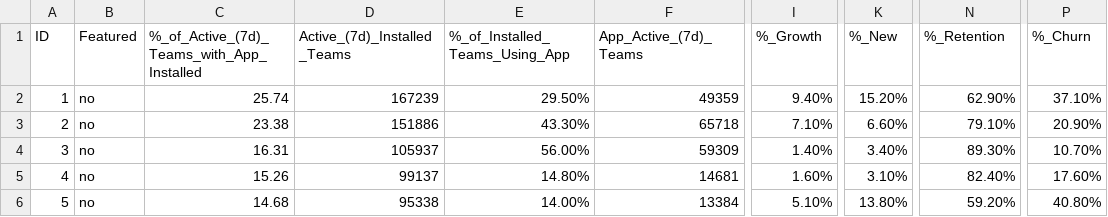
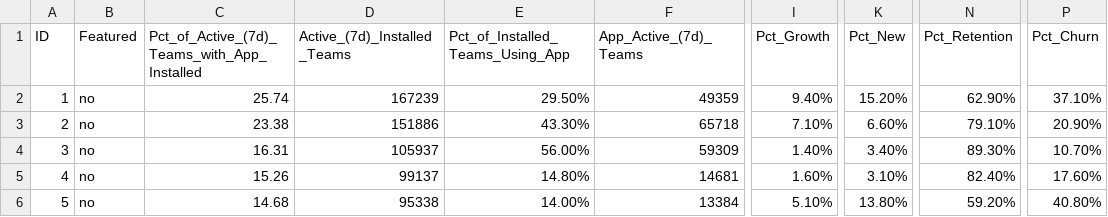
Before and after one commit to sinanuozdemir/sfdat28, a CSV file: data/App Weekly Review.csv, drawn as a sheet; only a part is shown, gaps mark what is left out; the diff names each change by its address in the sheet, - before the commit and + after, or states it on an @@ line.

```diff
--- a/data/App Weekly Review.csv
+++ b/data/App Weekly Review.csv
-C1: %_of_Active_(7d)_Teams_with_App_Installed
+C1: Pct_of_Active_(7d)_Teams_with_App_Installed
-E1: %_of_Installed_Teams_Using_App
+E1: Pct_of_Installed_Teams_Using_App
-I1: %_Growth
+I1: Pct_Growth
-K1: %_New
+K1: Pct_New
-N1: %_Retention
+N1: Pct_Retention
-P1: %_Churn
+P1: Pct_Churn
```
Also changed, not shown: 1 other file.
